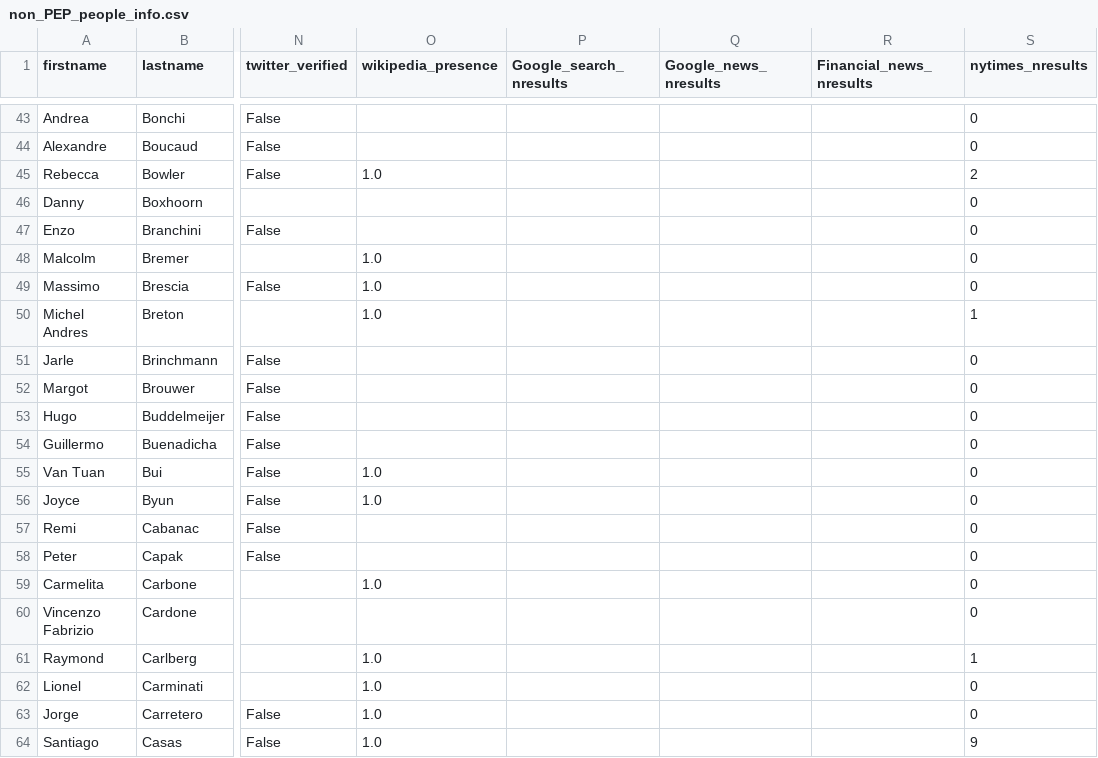
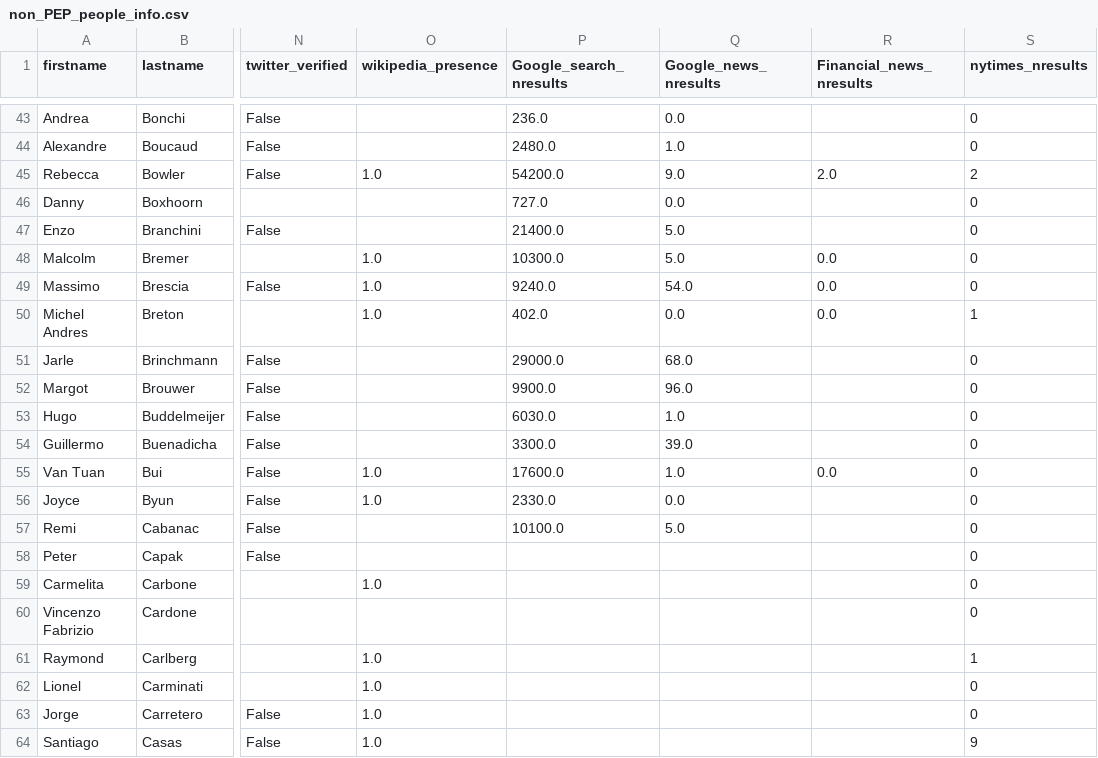
Before and after one commit to jcoupon/person-insights, a CSV file: notebooks/non_PEP_people_info.csv, drawn as a sheet; only a part is shown, gaps mark what is left out; the diff covers the shown part only; the diff names each change by its address in the sheet, - before the commit and + after, or states it on an @@ line.

```diff
--- a/notebooks/non_PEP_people_info.csv
+++ b/notebooks/non_PEP_people_info.csv
-P43 (Google_search_nresults): (empty)
+P43 (Google_search_nresults): 236.0
-Q43 (Google_news_nresults): (empty)
+Q43 (Google_news_nresults): 0.0
-P44 (Google_search_nresults): (empty)
+P44 (Google_search_nresults): 2480.0
-Q44 (Google_news_nresults): (empty)
+Q44 (Google_news_nresults): 1.0
-P45 (Google_search_nresults): (empty)
+P45 (Google_search_nresults): 54200.0
-Q45 (Google_news_nresults): (empty)
+Q45 (Google_news_nresults): 9.0
-R45 (Financial_news_nresults): (empty)
+R45 (Financial_news_nresults): 2.0
-P46 (Google_search_nresults): (empty)
+P46 (Google_search_nresults): 727.0
-Q46 (Google_news_nresults): (empty)
+Q46 (Google_news_nresults): 0.0
-P47 (Google_search_nresults): (empty)
+P47 (Google_search_nresults): 21400.0
-Q47:Q48 (Google_news_nresults): (empty)
+Q47:Q48 (Google_news_nresults): 5.0
-P48 (Google_search_nresults): (empty)
+P48 (Google_search_nresults): 10300.0
-R48:R50 (Financial_news_nresults): (empty)
+R48:R50 (Financial_news_nresults): 0.0
-P49 (Google_search_nresults): (empty)
+P49 (Google_search_nresults): 9240.0
-Q49 (Google_news_nresults): (empty)
+Q49 (Google_news_nresults): 54.0
-P50 (Google_search_nresults): (empty)
+P50 (Google_search_nresults): 402.0
-Q50 (Google_news_nresults): (empty)
+Q50 (Google_news_nresults): 0.0
-P51 (Google_search_nresults): (empty)
+P51 (Google_search_nresults): 29000.0
-Q51 (Google_news_nresults): (empty)
+Q51 (Google_news_nresults): 68.0
-P52 (Google_search_nresults): (empty)
+P52 (Google_search_nresults): 9900.0
-Q52 (Google_news_nresults): (empty)
+Q52 (Google_news_nresults): 96.0
-P53 (Google_search_nresults): (empty)
+P53 (Google_search_nresults): 6030.0
-Q53 (Google_news_nresults): (empty)
+Q53 (Google_news_nresults): 1.0
-P54 (Google_search_nresults): (empty)
+P54 (Google_search_nresults): 3300.0
-Q54 (Google_news_nresults): (empty)
+Q54 (Google_news_nresults): 39.0
-P55 (Google_search_nresults): (empty)
+P55 (Google_search_nresults): 17600.0
-Q55 (Google_news_nresults): (empty)
+Q55 (Google_news_nresults): 1.0
-R55 (Financial_news_nresults): (empty)
+R55 (Financial_news_nresults): 0.0
-P56 (Google_search_nresults): (empty)
+P56 (Google_search_nresults): 2330.0
-Q56 (Google_news_nresults): (empty)
+Q56 (Google_news_nresults): 0.0
-P57 (Google_search_nresults): (empty)
+P57 (Google_search_nresults): 10100.0
-Q57 (Google_news_nresults): (empty)
+Q57 (Google_news_nresults): 5.0
```
Also changed, not shown: 99 edited cells elsewhere in this file, 1 other file.
